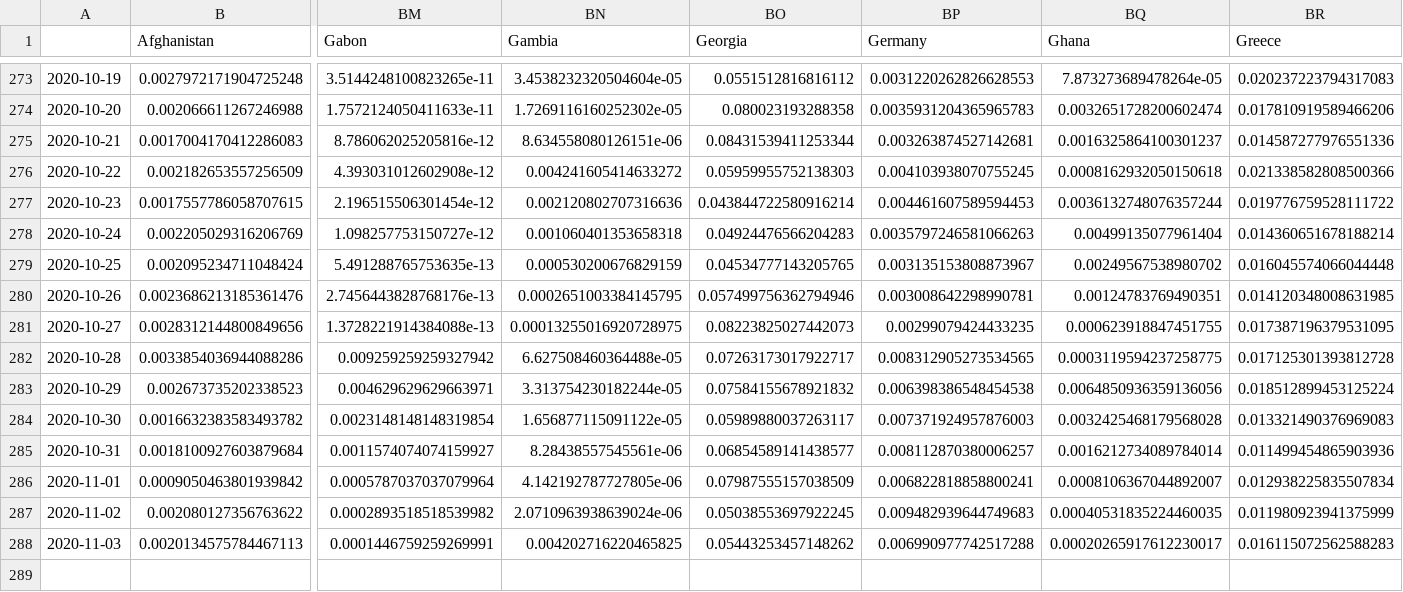
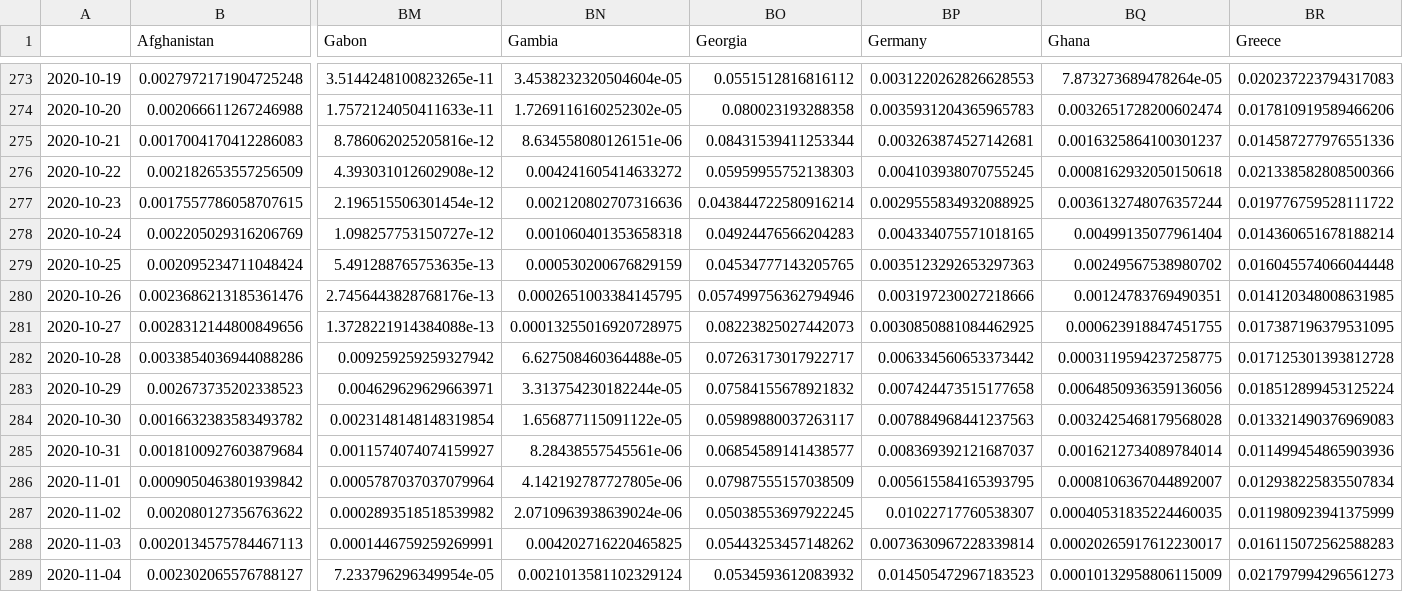
Before and after one commit to BrianLDev/Covid19_Analytics, a CSV file: Datasets/JH/jh_hist_countries_deaths_pct_ewma.csv, drawn as a sheet; only a part is shown, gaps mark what is left out; rows hold the shown columns only; the diff names each change by its address in the sheet, - before the commit and + after, or states it on an @@ line.

```diff
--- a/Datasets/JH/jh_hist_countries_deaths_pct_ewma.csv
+++ b/Datasets/JH/jh_hist_countries_deaths_pct_ewma.csv
-BP277 (Germany): 0.004461607589594453
+BP277 (Germany): 0.0029555834932088925
-BP278 (Germany): 0.0035797246581066263
+BP278 (Germany): 0.004334075571018165
-BP279 (Germany): 0.003135153808873967
+BP279 (Germany): 0.0035123292653297363
-BP280 (Germany): 0.003008642298990781
+BP280 (Germany): 0.003197230027218666
-BP281 (Germany): 0.00299079424433235
+BP281 (Germany): 0.0030850881084462925
-BP282 (Germany): 0.008312905273534565
+BP282 (Germany): 0.006334560653373442
-BP283 (Germany): 0.006398386548454538
+BP283 (Germany): 0.007424473515177658
-BP284 (Germany): 0.007371924957876003
+BP284 (Germany): 0.007884968441237563
-BP285 (Germany): 0.008112870380006257
+BP285 (Germany): 0.008369392121687037
-BP286 (Germany): 0.006822818858800241
+BP286 (Germany): 0.005615584165393795
-BP287 (Germany): 0.009482939644749683
+BP287 (Germany): 0.01022717760538307
-BP288 (Germany): 0.006990977742517288
+BP288 (Germany): 0.0073630967228339814
+row 289: 2020-11-04 | 0.002302065576788127 | 7.233796296349954e-05 | 0.0021013581102329124 | 0.0534593612083932 | 0.014505472967183523 | 0.00010132958806115009 | 0.021797994296561273
```
Also changed, not shown: Datasets/JH/jh_hist_countries_cases_pct.csv, Datasets/JH/jh_hist_countries_cases_pct_ewma.csv, 22 other files.
